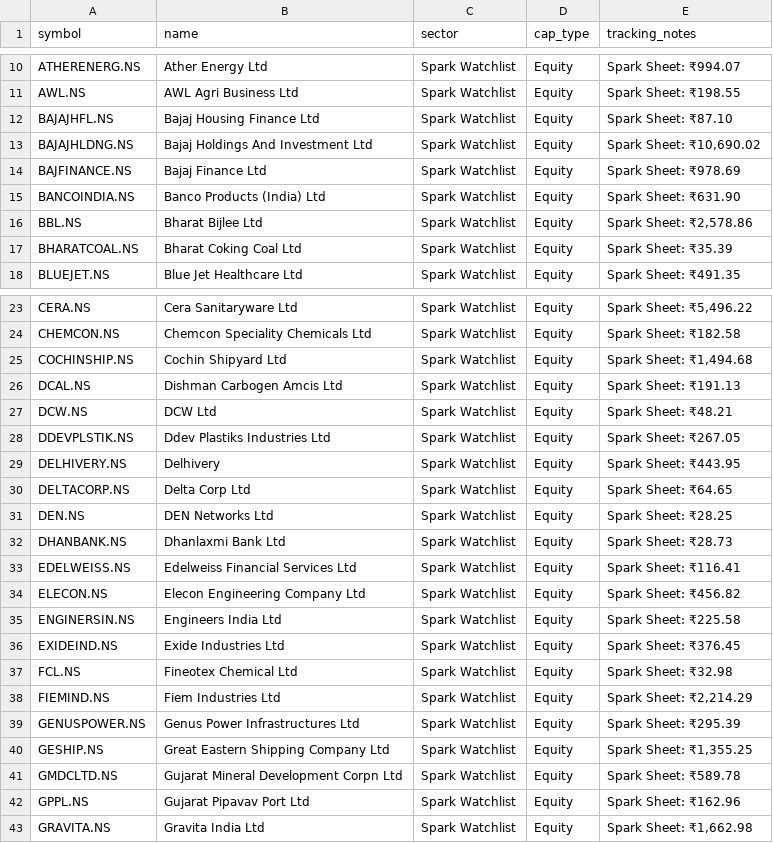
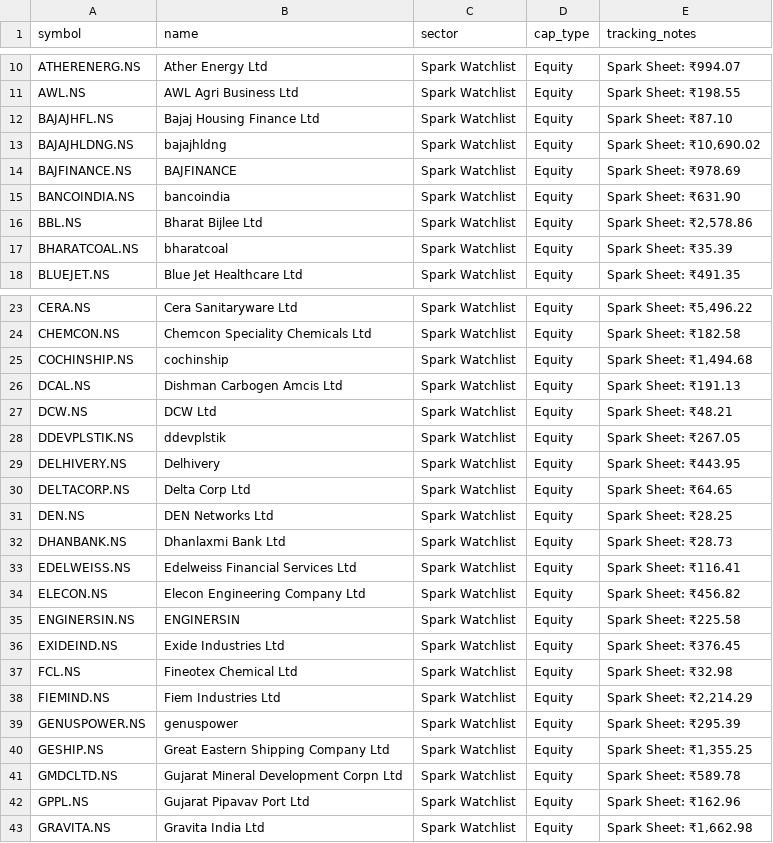
Before and after one commit to digant2207/indian-stock-analyzer, a CSV file: stocks.csv, drawn as a sheet; only a part is shown, gaps mark what is left out; the diff covers the shown part only.

```diff
--- a/stocks.csv
+++ b/stocks.csv
@@ -12,7 +12,7 @@ AWL.NS,AWL Agri Business Ltd,Spark Watchlist,Equity,Spark Sheet: ₹198.55
 BAJAJHFL.NS,Bajaj Housing Finance Ltd,Spark Watchlist,Equity,Spark Sheet: ₹87.10
-BAJAJHLDNG.NS,Bajaj Holdings And Investment Ltd,Spark Watchlist,Equity,"Spark Sheet: ₹10,690.02"
-BAJFINANCE.NS,Bajaj Finance Ltd,Spark Watchlist,Equity,Spark Sheet: ₹978.69
-BANCOINDIA.NS,Banco Products (India) Ltd,Spark Watchlist,Equity,Spark Sheet: ₹631.90
+BAJAJHLDNG.NS,bajajhldng,Spark Watchlist,Equity,"Spark Sheet: ₹10,690.02"
+BAJFINANCE.NS,BAJFINANCE,Spark Watchlist,Equity,Spark Sheet: ₹978.69
+BANCOINDIA.NS,bancoindia,Spark Watchlist,Equity,Spark Sheet: ₹631.90
 BBL.NS,Bharat Bijlee Ltd,Spark Watchlist,Equity,"Spark Sheet: ₹2,578.86"
-BHARATCOAL.NS,Bharat Coking Coal Ltd,Spark Watchlist,Equity,Spark Sheet: ₹35.39
+BHARATCOAL.NS,bharatcoal,Spark Watchlist,Equity,Spark Sheet: ₹35.39
 BLUEJET.NS,Blue Jet Healthcare Ltd,Spark Watchlist,Equity,Spark Sheet: ₹491.35
@@ -24,6 +24,6 @@ CERA.NS,Cera Sanitaryware Ltd,Spark Watchlist,Equity,"Spark Sheet: ₹5,496.22"
 CHEMCON.NS,Chemcon Speciality Chemicals Ltd,Spark Watchlist,Equity,Spark Sheet: ₹182.58
-COCHINSHIP.NS,Cochin Shipyard Ltd,Spark Watchlist,Equity,"Spark Sheet: ₹1,494.68"
+COCHINSHIP.NS,cochinship,Spark Watchlist,Equity,"Spark Sheet: ₹1,494.68"
 DCAL.NS,Dishman Carbogen Amcis Ltd,Spark Watchlist,Equity,Spark Sheet: ₹191.13
 DCW.NS,DCW Ltd,Spark Watchlist,Equity,Spark Sheet: ₹48.21
-DDEVPLSTIK.NS,Ddev Plastiks Industries Ltd,Spark Watchlist,Equity,Spark Sheet: ₹267.05
+DDEVPLSTIK.NS,ddevplstik,Spark Watchlist,Equity,Spark Sheet: ₹267.05
 DELHIVERY.NS,Delhivery,Spark Watchlist,Equity,Spark Sheet: ₹443.95
@@ -34,3 +34,3 @@ EDELWEISS.NS,Edelweiss Financial Services Ltd,Spark Watchlist,Equity,Spark Sheet
 ELECON.NS,Elecon Engineering Company Ltd,Spark Watchlist,Equity,Spark Sheet: ₹456.82
-ENGINERSIN.NS,Engineers India Ltd,Spark Watchlist,Equity,Spark Sheet: ₹225.58
+ENGINERSIN.NS,ENGINERSIN,Spark Watchlist,Equity,Spark Sheet: ₹225.58
 EXIDEIND.NS,Exide Industries Ltd,Spark Watchlist,Equity,Spark Sheet: ₹376.45
@@ -38,3 +38,3 @@ FCL.NS,Fineotex Chemical Ltd,Spark Watchlist,Equity,Spark Sheet: ₹32.98
 FIEMIND.NS,Fiem Industries Ltd,Spark Watchlist,Equity,"Spark Sheet: ₹2,214.29"
-GENUSPOWER.NS,Genus Power Infrastructures Ltd,Spark Watchlist,Equity,Spark Sheet: ₹295.39
+GENUSPOWER.NS,genuspower,Spark Watchlist,Equity,Spark Sheet: ₹295.39
 GESHIP.NS,Great Eastern Shipping Company Ltd,Spark Watchlist,Equity,"Spark Sheet: ₹1,355.25"
```
Also changed, not shown: 2 edited cells elsewhere in this file, 8 other files.
